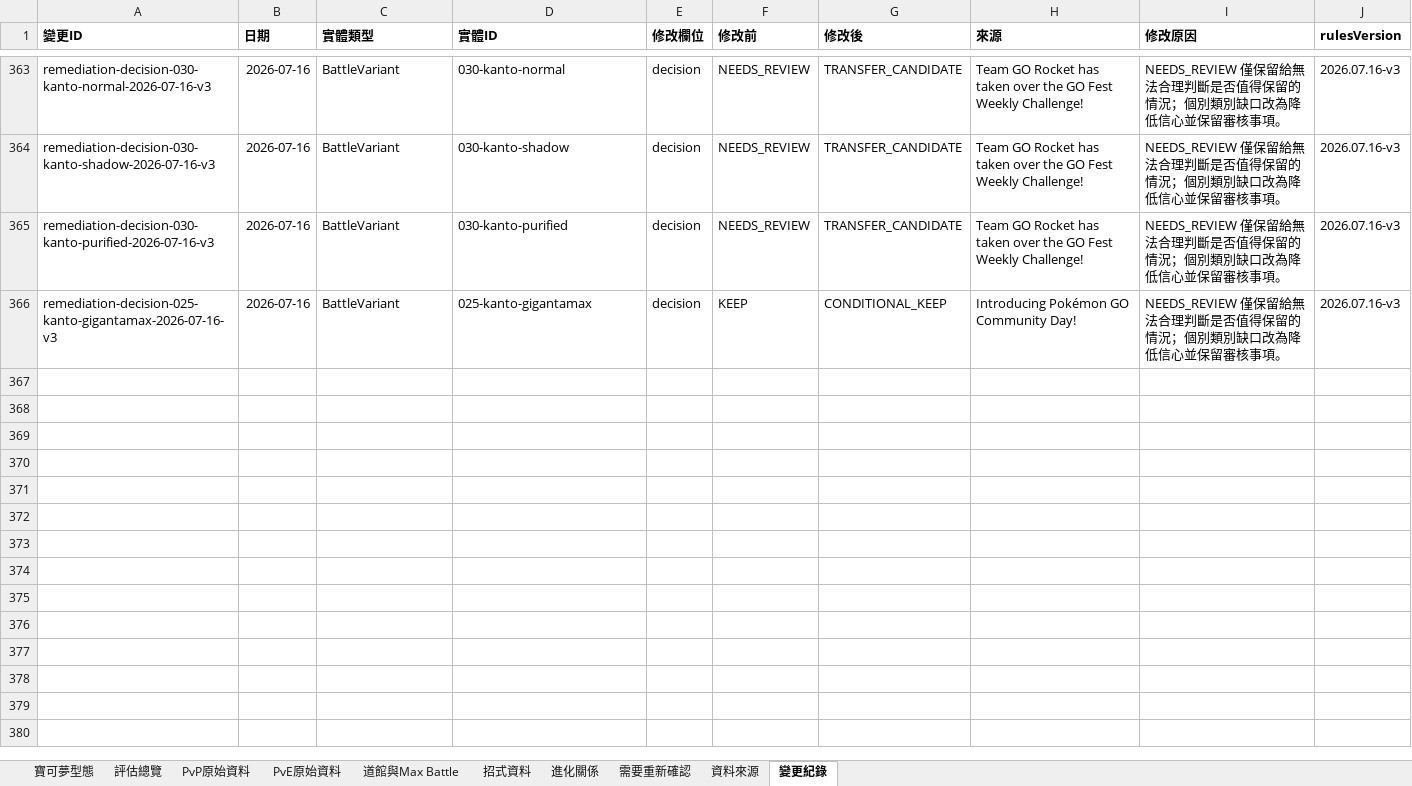
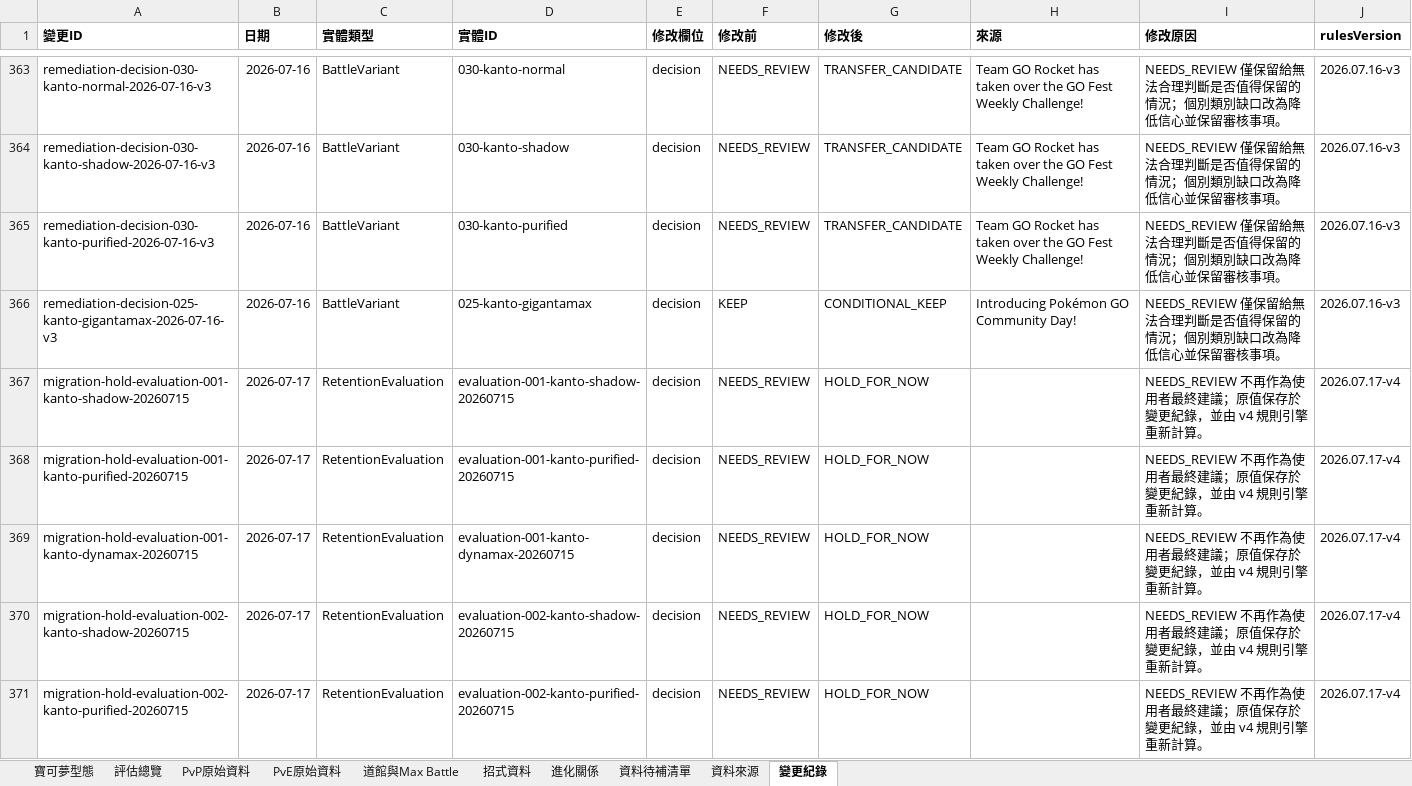
Before and after one commit to XiangWang2000/pokemon-go-retention-guide, an Excel workbook: public/exports/pokemon-go-retention-001-030.xlsx, sheet 變更紀錄, drawn as a sheet; only a part is shown, gaps mark what is left out; values as stored, in another font and other column widths than the file's, no borders; the diff covers the shown part only; the diff names each change by its address in the sheet, - before the commit and + after, or states it on an @@ line.

```diff
--- a/public/exports/pokemon-go-retention-001-030.xlsx (sheet 變更紀錄)
+++ b/public/exports/pokemon-go-retention-001-030.xlsx (sheet 變更紀錄)
-sheet tab: 需要重新確認
+sheet tab: 資料待補清單
+row 367: migration-hold-evaluation-001-kanto-shadow-20260715 | 2026-07-17 | RetentionEvaluation | evaluation-001-kanto-shadow-20260715 | decision | NEEDS_REVIEW | HOLD_FOR_NOW |  | NEEDS_REVIEW 不再作為使用者最終建議；原值保存於變更紀錄，並由 v4 規則引擎重新計算。 | 2026.07.17-v4
+row 368: migration-hold-evaluation-001-kanto-purified-20260715 | 2026-07-17 | RetentionEvaluation | evaluation-001-kanto-purified-20260715 | decision | NEEDS_REVIEW | HOLD_FOR_NOW |  | NEEDS_REVIEW 不再作為使用者最終建議；原值保存於變更紀錄，並由 v4 規則引擎重新計算。 | 2026.07.17-v4
+row 369: migration-hold-evaluation-001-kanto-dynamax-20260715 | 2026-07-17 | RetentionEvaluation | evaluation-001-kanto-dynamax-20260715 | decision | NEEDS_REVIEW | HOLD_FOR_NOW |  | NEEDS_REVIEW 不再作為使用者最終建議；原值保存於變更紀錄，並由 v4 規則引擎重新計算。 | 2026.07.17-v4
+row 370: migration-hold-evaluation-002-kanto-shadow-20260715 | 2026-07-17 | RetentionEvaluation | evaluation-002-kanto-shadow-20260715 | decision | NEEDS_REVIEW | HOLD_FOR_NOW |  | NEEDS_REVIEW 不再作為使用者最終建議；原值保存於變更紀錄，並由 v4 規則引擎重新計算。 | 2026.07.17-v4
+row 371: migration-hold-evaluation-002-kanto-purified-20260715 | 2026-07-17 | RetentionEvaluation | evaluation-002-kanto-purified-20260715 | decision | NEEDS_REVIEW | HOLD_FOR_NOW |  | NEEDS_REVIEW 不再作為使用者最終建議；原值保存於變更紀錄，並由 v4 規則引擎重新計算。 | 2026.07.17-v4
```
Also changed, not shown: 165 added rows and 2 edited cells elsewhere in this sheet, sheet 評估總覽, sheet 道館與Max Battle, sheet 資料待補清單, sheet 寶可夢型態, 41 other files.
